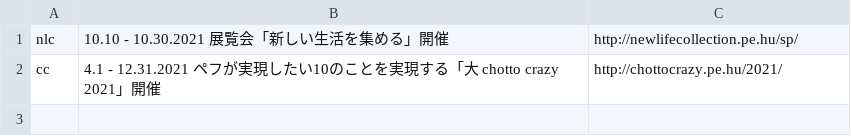
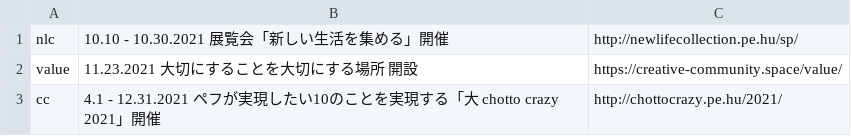
Before and after one commit to pe-hu/index, a CSV file: update/tobe.csv, drawn as a sheet; the diff names each change by its address in the sheet, - before the commit and + after, or states it on an @@ line.

Commit message:
value

```diff
--- a/update/tobe.csv
+++ b/update/tobe.csv
+row 2: value | 11.23.2021 大切にすることを大切にする場所 開設 | https://creative-community.space/value/
```
Also changed, not shown: update/app/value.csv.
